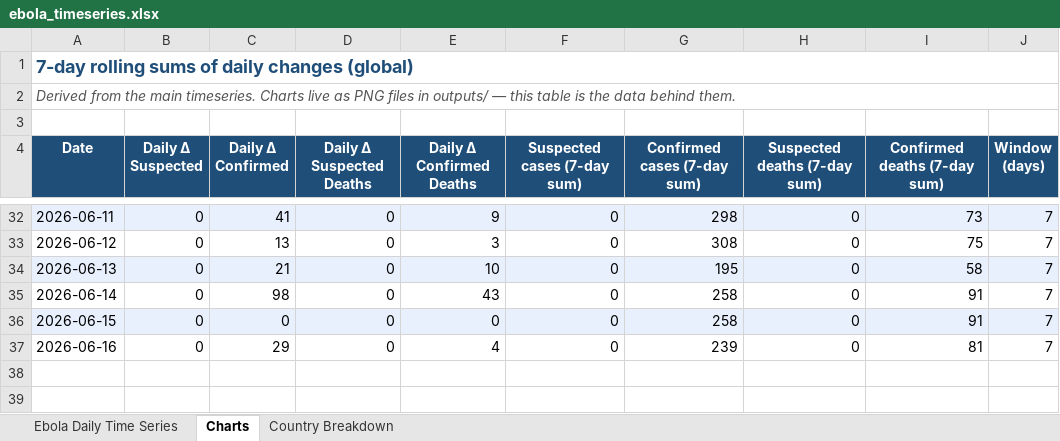
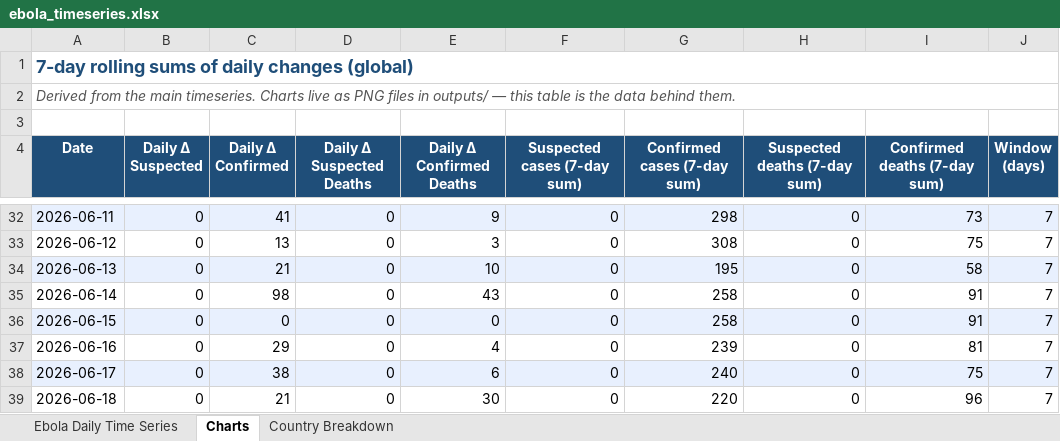
Before and after one commit to webbegole/ebola-bundibugyo-tracker-2026, an Excel workbook: outputs/ebola_timeseries.xlsx, sheet Charts, drawn as a sheet; only a part is shown, gaps mark what is left out; values as stored, in another font and other column widths than the file's, no borders; the diff names each change by its address in the sheet, - before the commit and + after, or states it on an @@ line.

```diff
--- a/outputs/ebola_timeseries.xlsx (sheet Charts)
+++ b/outputs/ebola_timeseries.xlsx (sheet Charts)
+row 38: 2026-06-17 | 0 | 38 | 0 | 6 | 0 | 240 | 0 | 75 | 7
+row 39: 2026-06-18 | 0 | 21 | 0 | 30 | 0 | 220 | 0 | 96 | 7
```
Also changed, not shown: sheet Ebola Daily Time Series, sheet Country Breakdown, 6 other files.
